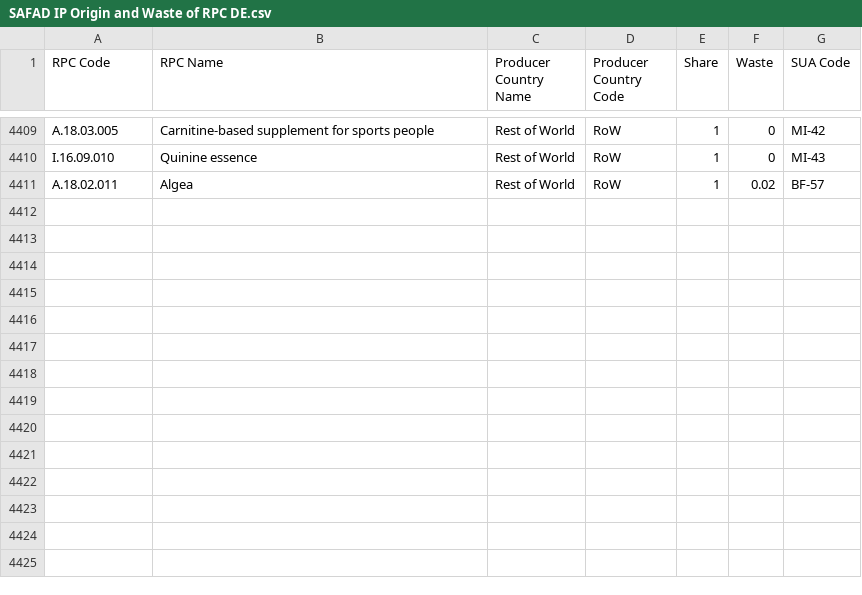
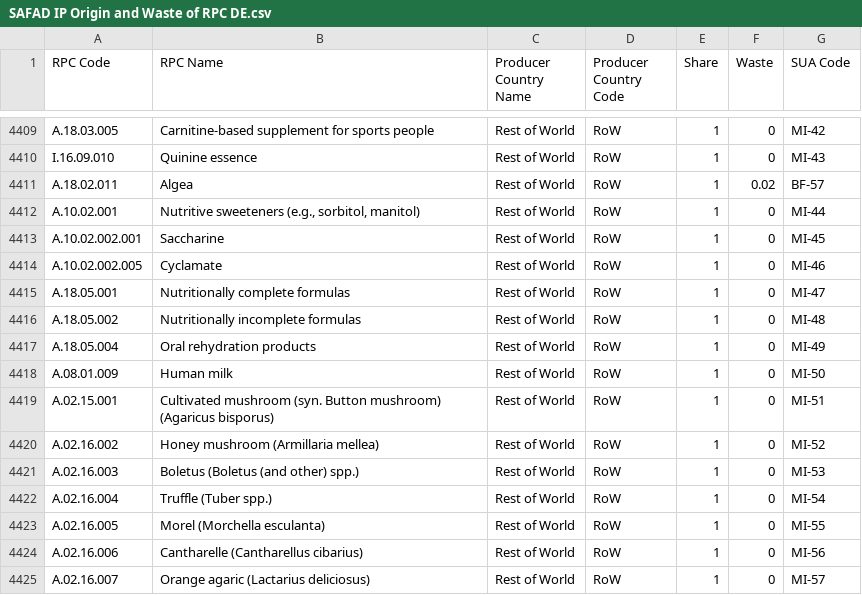
Before and after one commit to SLU-foodsystems/safad, a CSV file: src/default-input-files/SAFAD IP Origin and Waste of RPC/SAFAD IP Origin and Waste of RPC DE.csv, drawn as a sheet; only a part is shown, gaps mark what is left out.

Commit message:
Added origins for some misc. ingredients

```diff
--- a/src/default-input-files/SAFAD IP Origin and Waste of RPC/SAFAD IP Origin and Waste of RPC DE.csv
+++ b/src/default-input-files/SAFAD IP Origin and Waste of RPC/SAFAD IP Origin and Waste of RPC DE.csv
@@ -4411 +4411,15 @@ I.16.09.010,Quinine essence,Rest of World,RoW,1,0,MI-43
 A.18.02.011,Algea,Rest of World,RoW,1,0.02,BF-57
+A.10.02.001,"Nutritive sweeteners (e.g., sorbitol, manitol)",Rest of World,RoW,1,0,MI-44
+A.10.02.002.001,Saccharine,Rest of World,RoW,1,0,MI-45
+A.10.02.002.005,Cyclamate,Rest of World,RoW,1,0,MI-46
+A.18.05.001,Nutritionally complete formulas,Rest of World,RoW,1,0,MI-47
+A.18.05.002,Nutritionally incomplete formulas,Rest of World,RoW,1,0,MI-48
+A.18.05.004,Oral rehydration products,Rest of World,RoW,1,0,MI-49
+A.08.01.009,Human milk,Rest of World,RoW,1,0,MI-50
+A.02.15.001,Cultivated mushroom (syn. Button mushroom) (Agaricus bisporus),Rest of World,RoW,1,0,MI-51
+A.02.16.002,Honey mushroom (Armillaria mellea),Rest of World,RoW,1,0,MI-52
+A.02.16.003,Boletus (Boletus (and other) spp.),Rest of World,RoW,1,0,MI-53
+A.02.16.004,Truffle (Tuber spp.),Rest of World,RoW,1,0,MI-54
+A.02.16.005,Morel (Morchella esculanta),Rest of World,RoW,1,0,MI-55
+A.02.16.006,Cantharelle (Cantharellus cibarius),Rest of World,RoW,1,0,MI-56
+A.02.16.007,Orange agaric (Lactarius deliciosus),Rest of World,RoW,1,0,MI-57
```
Also changed, not shown: src/default-input-files/SAFAD IP Origin and Waste of RPC/SAFAD IP Origin and Waste of RPC ES.csv, src/default-input-files/SAFAD IP Origin and Waste of RPC/SAFAD IP Origin and Waste of RPC FR.csv, 6 other files.
